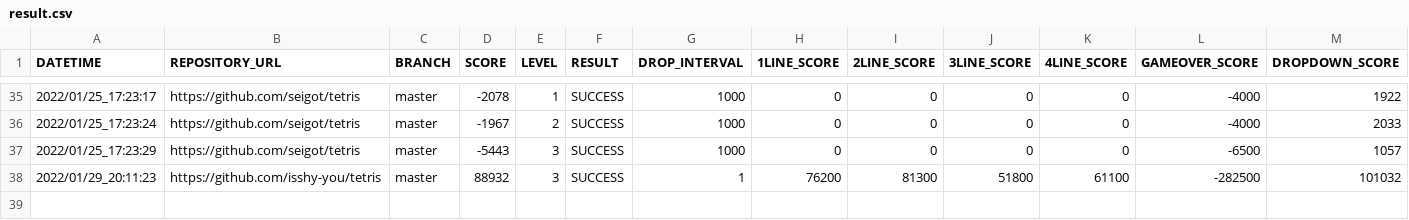
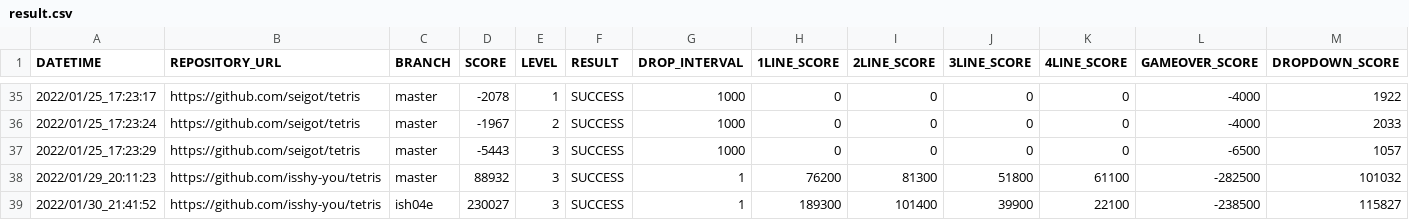
Before and after one commit to ChallengeClub/tetris_score_server, a CSV file: log/result.csv, drawn as a sheet; only a part is shown, gaps mark what is left out; rows hold the shown columns only; the diff names each change by its address in the sheet, - before the commit and + after, or states it on an @@ line.

Commit message:
update result

```diff
--- a/log/result.csv
+++ b/log/result.csv
+row 39: 2022/01/30_21:41:52 | https://github.com/isshy-you/tetris | ish04e | 230027 | 3 | SUCCESS | 1 | 189300 | 101400 | 39900 | 22100 | -238500 | 115827
```
Also changed, not shown: log/result_level_3.csv, log/result_ranking_level_3.csv.
